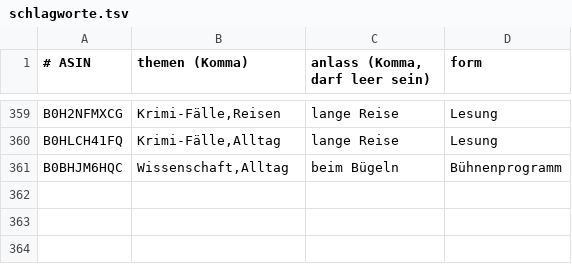
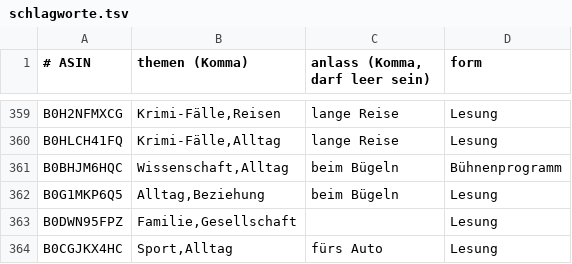
Before and after one commit to CrypBase09/audible-dashboard, a TSV file: data/schlagworte.tsv, drawn as a sheet; only a part is shown, gaps mark what is left out; the diff names each change by its address in the sheet, - before the commit and + after, or states it on an @@ line.

Commit message:
data: Auffrisch-Lauf 2026-10-30

```diff
--- a/data/schlagworte.tsv
+++ b/data/schlagworte.tsv
+row 362: B0G1MKP6Q5 | Alltag,Beziehung | beim Bügeln | Lesung
+row 363: B0DWN95FPZ | Familie,Gesellschaft |  | Lesung
+row 364: B0CGJKX4HC | Sport,Alltag | fürs Auto | Lesung
```
Also changed, not shown: 7 other files.
